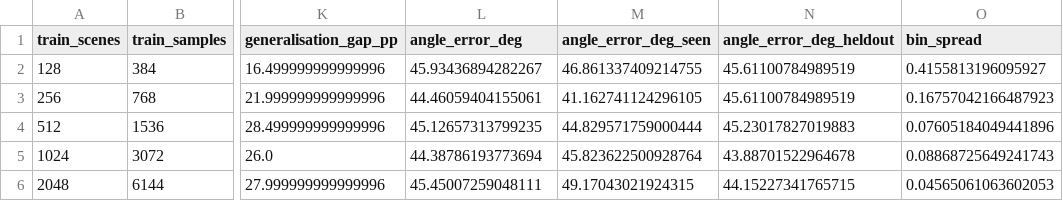
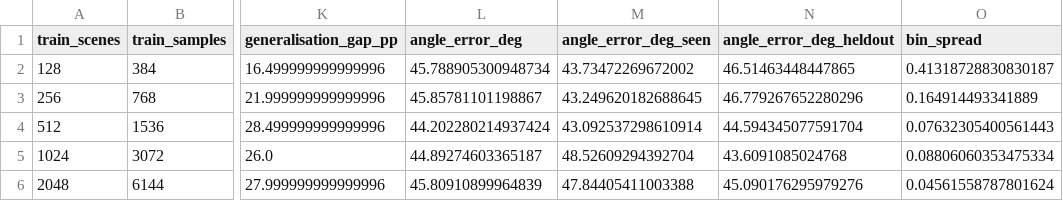
Before and after one commit to abyyworld/isaac-grasp-scaling, a CSV file: results/scaling/mujoco/scaling.csv, drawn as a sheet; only a part is shown, gaps mark what is left out; the diff names each change by its address in the sheet, - before the commit and + after, or states it on an @@ line.

Commit message:
Re-measure orientation at four times the sample count, and republish
The first pass scored orientation on 10 episodes per category, which after the
determinacy filter leaves 15 grasps on the seen split. On that basis the seen
orientation error wandered by three degrees between adjacent points, which is
the measurement moving rather than the model. Orientation is the question this
project exists to answer, so it is not the number to economise on. Re-run at 40
episodes per category against the same checkpoints: 59 seen and 167 held-out
grasps per point. The default is raised accordingly, at about 570 seconds per
point on a CPU.

The result is cleaner and says more:

  samples   seen   held-out   bin spread
      384   43.7       46.5        0.413
      768   43.2       46.8        0.165
    1,536   43.1       44.6        0.076
    3,072   48.5       43.6        0.088
    6,144   47.8       45.1        0.046

Random guessing scores 45 degrees. Neither split leaves that neighbourhood at
any training set size, and seen categories end worse than they started.

The bin spread is the sharper number: the range of predicted grasp quality
across the twelve gripper angles at the pixel the network chose. It falls from
0.41 to 0.05. The first value is an undertrained network's noise rather than
real angle sensitivity, so the reading is that the quality estimate becomes
progressively less sensitive to gripper orientation as data grows, settling near
the 0.070 the original measured at roughly 27,000 samples. Predicting the
angle-marginal success rate is a minimum of this loss, and more data finds it
more reliably.

The sixth point at 12,288 samples was dropped rather than run. It was three
hours of compute for one more point on a series whose held-out slope already
fits at an r-squared of 0.09, and it would still not have reached the original's
scale, so it could not have changed what this arm does or does not settle.

```diff
--- a/results/scaling/mujoco/scaling.csv
+++ b/results/scaling/mujoco/scaling.csv
-L2 (angle_error_deg): 45.93436894282267
+L2 (angle_error_deg): 45.788905300948734
-M2 (angle_error_deg_seen): 46.861337409214755
+M2 (angle_error_deg_seen): 43.73472269672002
-N2 (angle_error_deg_heldout): 45.61100784989519
+N2 (angle_error_deg_heldout): 46.51463448447865
-O2 (bin_spread): 0.4155813196095927
+O2 (bin_spread): 0.41318728830830187
-L3 (angle_error_deg): 44.46059404155061
+L3 (angle_error_deg): 45.85781101198867
-M3 (angle_error_deg_seen): 41.162741124296105
+M3 (angle_error_deg_seen): 43.249620182688645
-N3 (angle_error_deg_heldout): 45.61100784989519
+N3 (angle_error_deg_heldout): 46.779267652280296
-O3 (bin_spread): 0.16757042166487923
+O3 (bin_spread): 0.164914493341889
-L4 (angle_error_deg): 45.12657313799235
+L4 (angle_error_deg): 44.202280214937424
-M4 (angle_error_deg_seen): 44.829571759000444
+M4 (angle_error_deg_seen): 43.092537298610914
-N4 (angle_error_deg_heldout): 45.23017827019883
+N4 (angle_error_deg_heldout): 44.594345077591704
-O4 (bin_spread): 0.07605184049441896
+O4 (bin_spread): 0.07632305400561443
-L5 (angle_error_deg): 44.38786193773694
+L5 (angle_error_deg): 44.89274603365187
-M5 (angle_error_deg_seen): 45.823622500928764
+M5 (angle_error_deg_seen): 48.52609294392704
-N5 (angle_error_deg_heldout): 43.88701522964678
+N5 (angle_error_deg_heldout): 43.6091085024768
-O5 (bin_spread): 0.08868725649241743
+O5 (bin_spread): 0.08806060353475334
-L6 (angle_error_deg): 45.45007259048111
+L6 (angle_error_deg): 45.80910899964839
-M6 (angle_error_deg_seen): 49.17043021924315
+M6 (angle_error_deg_seen): 47.84405411003388
-N6 (angle_error_deg_heldout): 44.15227341765715
+N6 (angle_error_deg_heldout): 45.090176295979276
-O6 (bin_spread): 0.04565061063602053
+O6 (bin_spread): 0.04561558787801624
```
Also changed, not shown: 12 other files.
